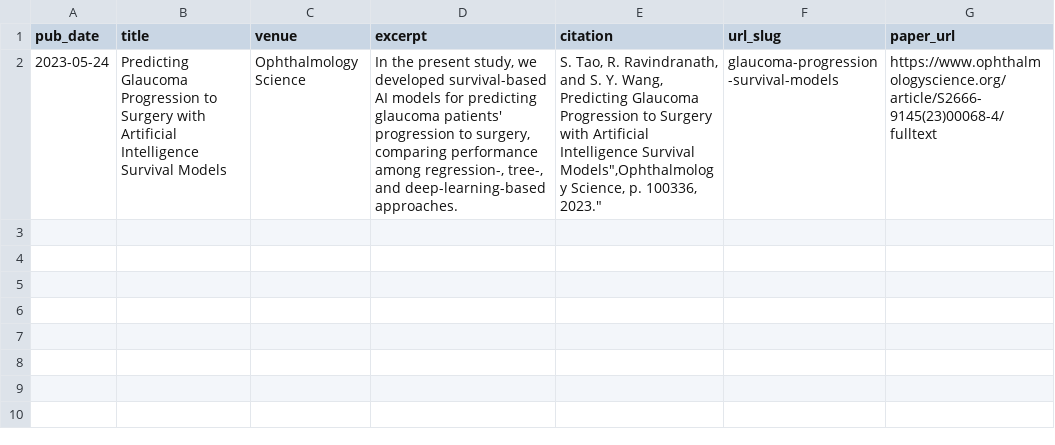
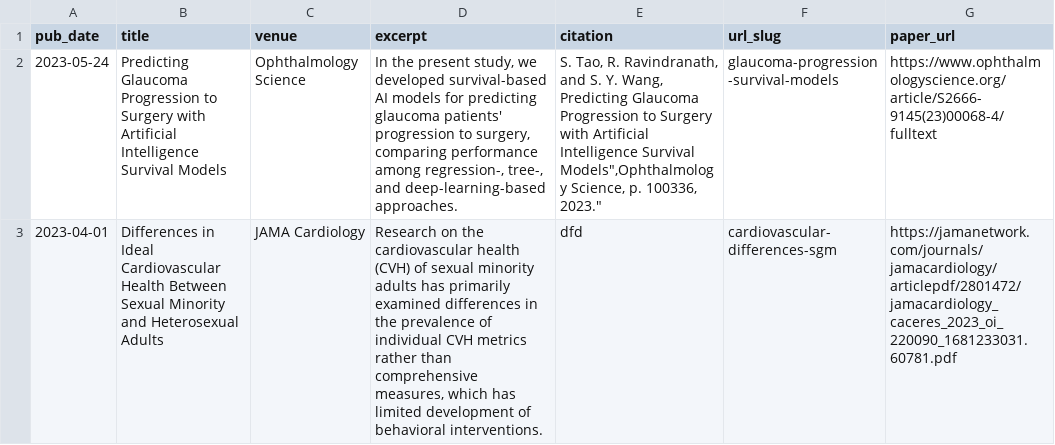
Before and after one commit to rohithravin/rohithravin.github.io, a TSV file: markdown_generator/publications.tsv, drawn as a sheet; the diff names each change by its address in the sheet, - before the commit and + after, or states it on an @@ line.

Commit message:
add publications

```diff
--- a/markdown_generator/publications.tsv
+++ b/markdown_generator/publications.tsv
+row 3: 2023-04-01 | Differences in Ideal Cardiovascular Health Between Sexual Minority and Heterosexual Adults | JAMA Cardiology | Research on the cardiovascular health (CVH) of sexual minority adults has primarily examined differences in the prevalence of individual CVH metrics rather than comprehensive measures, which has limited development of behavioral interventions. | dfd | cardiovascular-differences-sgm | https://jamanetwork.com/journals/jamacardiology/articlepdf/2801472/jamacardiology_caceres_2023_oi_220090_1681233031.60781.pdf
```
Also changed, not shown: 3 other files.
